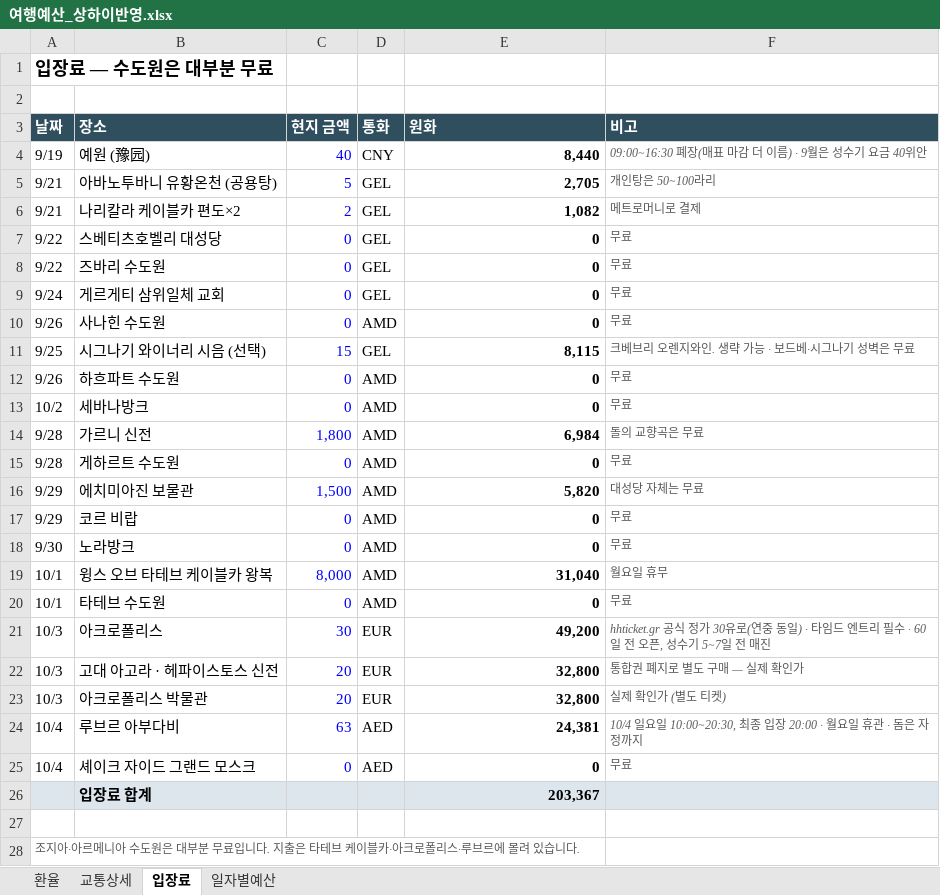
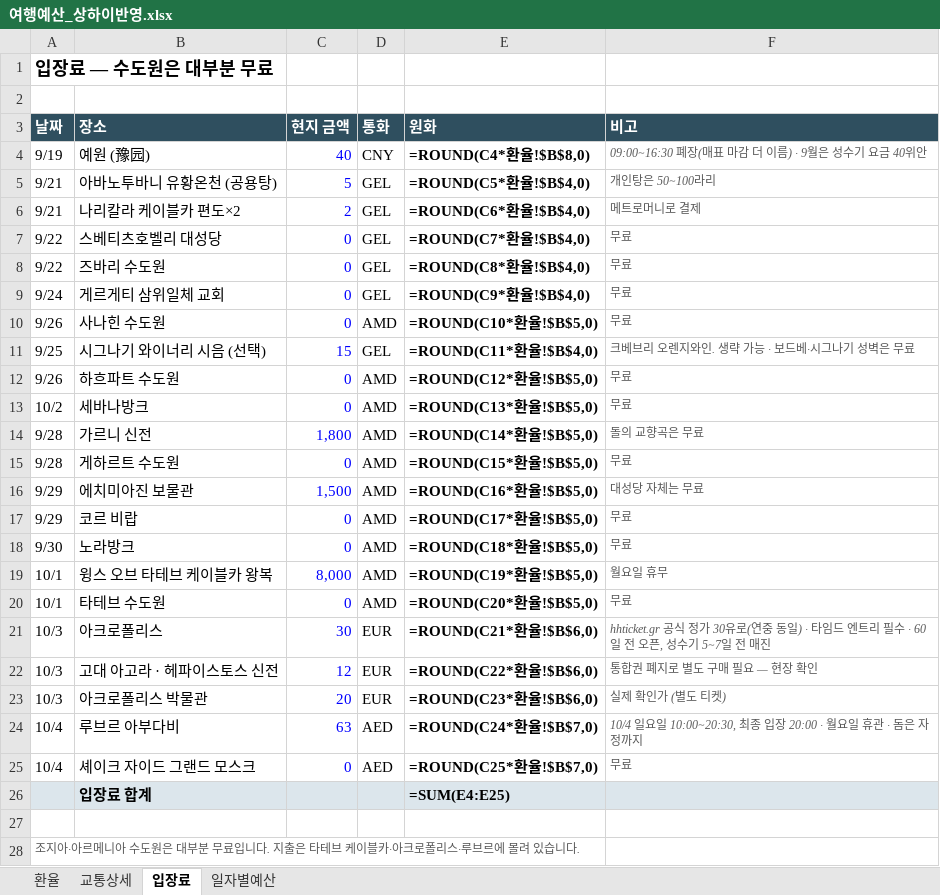
Before and after one commit to munchlax125/tripplanner, an Excel workbook: 여행예산_상하이반영.xlsx, sheet 입장료, drawn as a sheet; values as stored, in another font and other column widths than the file's, no borders; formulas without a stored value are shown as written; the diff names each change by its address in the sheet, - before the commit and + after, or states it on an @@ line.

```diff
--- a/여행예산_상하이반영.xlsx (sheet 입장료)
+++ b/여행예산_상하이반영.xlsx (sheet 입장료)
-E4 (원화): 8,440
+E4 (원화): =ROUND(C4*환율!$B$8,0)
-E5 (원화): 2,705
+E5 (원화): =ROUND(C5*환율!$B$4,0)
-E6 (원화): 1,082
+E6 (원화): =ROUND(C6*환율!$B$4,0)
-E7 (원화): 0
+E7 (원화): =ROUND(C7*환율!$B$4,0)
-E8 (원화): 0
+E8 (원화): =ROUND(C8*환율!$B$4,0)
-E9 (원화): 0
+E9 (원화): =ROUND(C9*환율!$B$4,0)
-E10 (원화): 0
+E10 (원화): =ROUND(C10*환율!$B$5,0)
-E11 (원화): 8,115
+E11 (원화): =ROUND(C11*환율!$B$4,0)
-E12 (원화): 0
+E12 (원화): =ROUND(C12*환율!$B$5,0)
-E13 (원화): 0
+E13 (원화): =ROUND(C13*환율!$B$5,0)
-E14 (원화): 6,984
+E14 (원화): =ROUND(C14*환율!$B$5,0)
-E15 (원화): 0
+E15 (원화): =ROUND(C15*환율!$B$5,0)
-E16 (원화): 5,820
+E16 (원화): =ROUND(C16*환율!$B$5,0)
-E17 (원화): 0
+E17 (원화): =ROUND(C17*환율!$B$5,0)
-E18 (원화): 0
+E18 (원화): =ROUND(C18*환율!$B$5,0)
-E19 (원화): 31,040
+E19 (원화): =ROUND(C19*환율!$B$5,0)
-E20 (원화): 0
+E20 (원화): =ROUND(C20*환율!$B$5,0)
-E21 (원화): 49,200
+E21 (원화): =ROUND(C21*환율!$B$6,0)
-C22 (현지 금액): 20
+C22 (현지 금액): 12
-E22 (원화): 32,800
+E22 (원화): =ROUND(C22*환율!$B$6,0)
-F22 (비고): 통합권 폐지로 별도 구매 — 실제 확인가
+F22 (비고): 통합권 폐지로 별도 구매 필요 — 현장 확인
-E23 (원화): 32,800
+E23 (원화): =ROUND(C23*환율!$B$6,0)
-E24 (원화): 24,381
+E24 (원화): =ROUND(C24*환율!$B$7,0)
-E25 (원화): 0
+E25 (원화): =ROUND(C25*환율!$B$7,0)
-E26 (원화): 203,367
+E26 (원화): =SUM(E4:E25)
```
Also changed, not shown: sheet 일자별예산, sheet 교통상세, sheet 환율, 5 other files.
